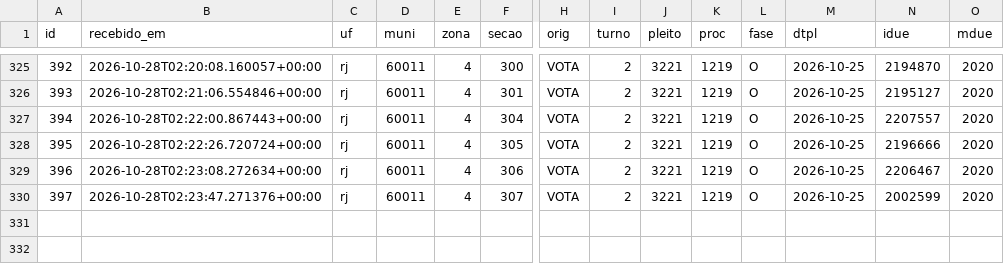
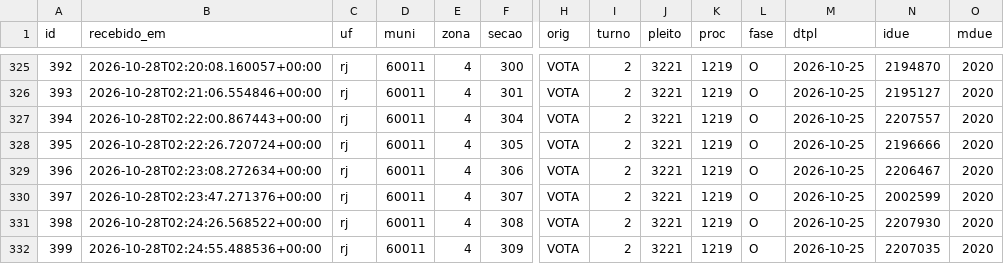
Before and after one commit to ArvorCo/PNAD, a CSV file: docs/assets/totalizacao_dados/bus.csv, drawn as a sheet; only a part is shown, gaps mark what is left out; rows hold the shown columns only; the diff names each change by its address in the sheet, - before the commit and + after, or states it on an @@ line.

Commit message:
totalizacao: snapshot 2026-10-28T02:35Z

```diff
--- a/docs/assets/totalizacao_dados/bus.csv
+++ b/docs/assets/totalizacao_dados/bus.csv
+row 331: 398 | 2026-10-28T02:24:26.568522+00:00 | rj | 60011 | 4 | 308 | VOTA | 2 | 3221 | 1219 | O | 2026-10-25 | 2207930 | 2020
+row 332: 399 | 2026-10-28T02:24:55.488536+00:00 | rj | 60011 | 4 | 309 | VOTA | 2 | 3221 | 1219 | O | 2026-10-25 | 2207035 | 2020
```
Also changed, not shown: docs/assets/totalizacao_dados/cargos.csv, docs/assets/totalizacao_dados/conferencia_tse.csv, 12 other files.
